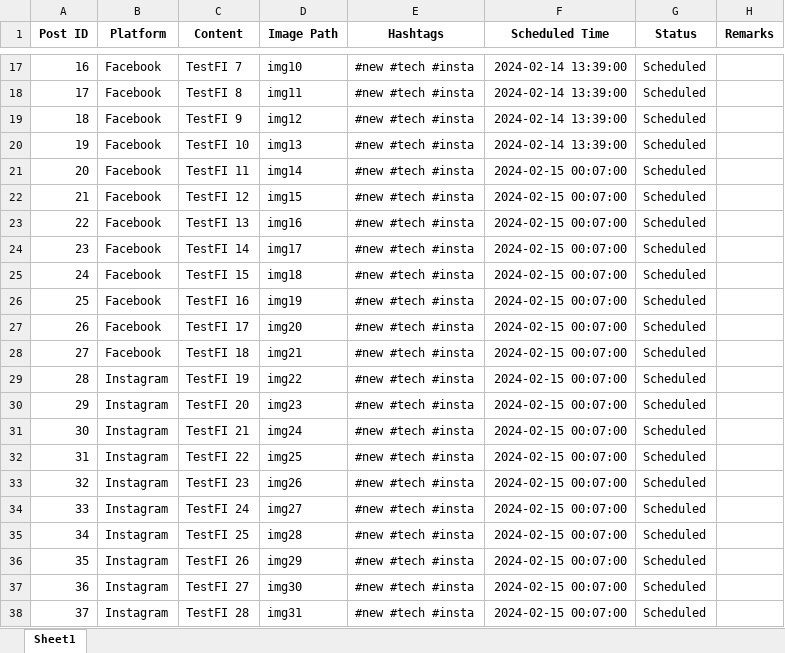
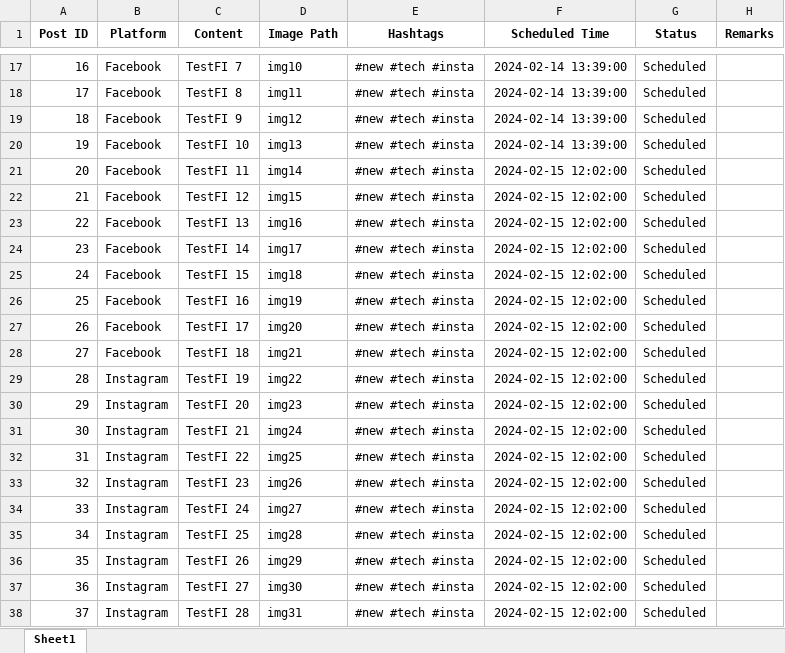
Before and after one commit to MMikulec/SocialMediaManager, an Excel workbook: plan.xlsx, sheet Sheet1, drawn as a sheet; only a part is shown, gaps mark what is left out; values as stored, in another font and other column widths than the file's, no borders; the diff names each change by its address in the sheet, - before the commit and + after, or states it on an @@ line.

```diff
--- a/plan.xlsx (sheet Sheet1)
+++ b/plan.xlsx (sheet Sheet1)
-F21:F38 (Scheduled Time): 2024-02-15 00:07:00
+F21:F38 (Scheduled Time): 2024-02-15 12:02:00
```
Also changed, not shown: 1 other file.
